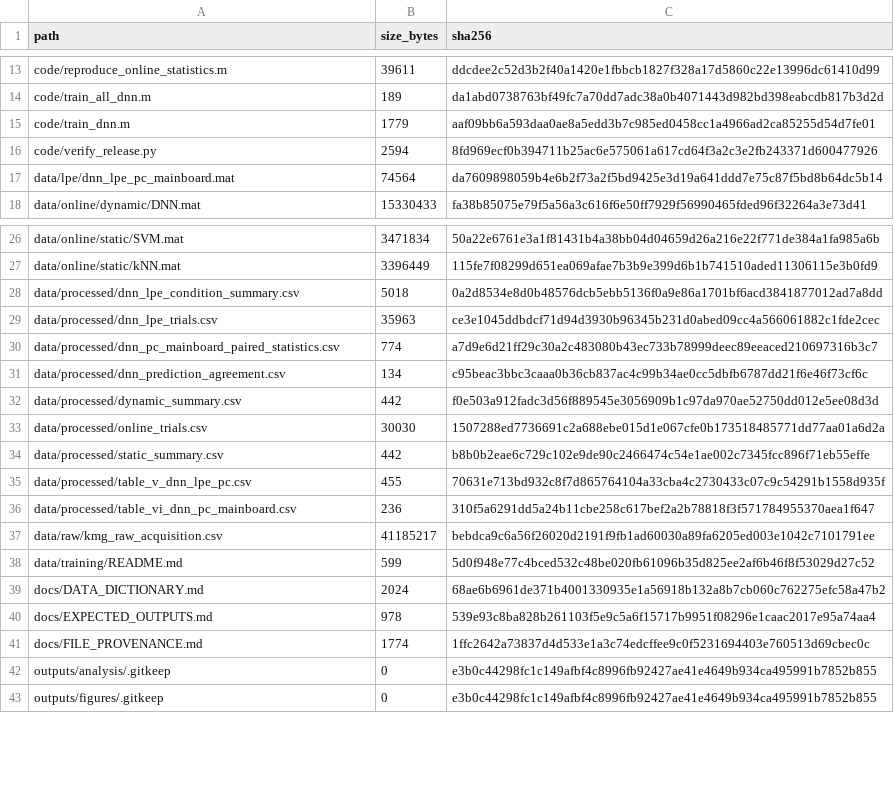
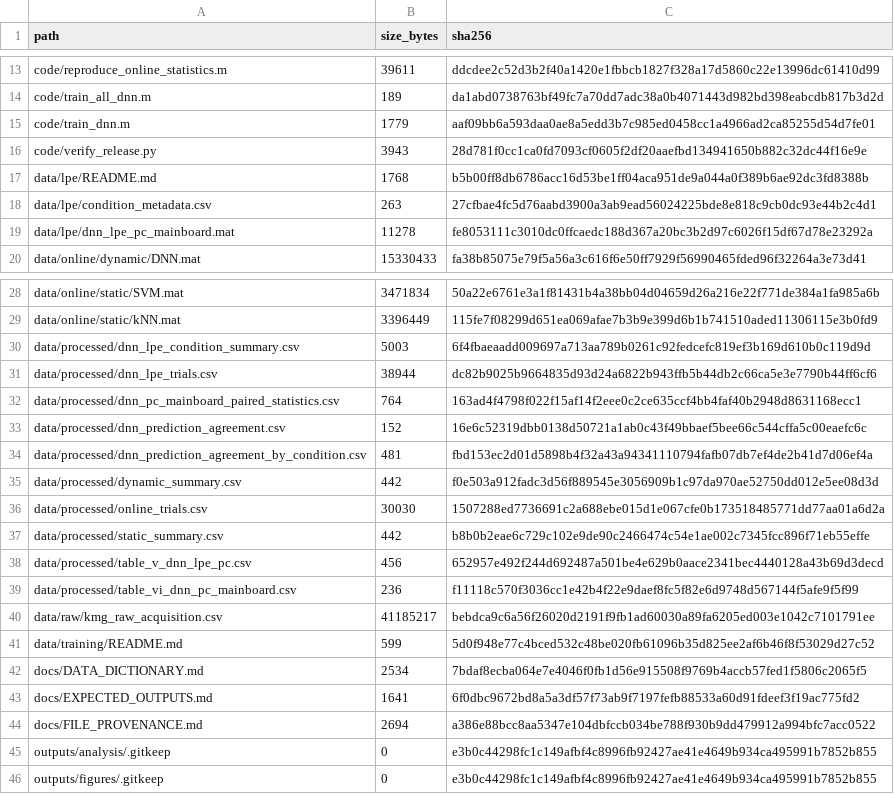
Before and after one commit to Bobsrn/KMG-Magnetic-Tag-Emulator, a CSV file: docs/file_manifest_sha256.csv, drawn as a sheet; only a part is shown, gaps mark what is left out; the diff covers the shown part only.

```diff
--- a/docs/file_manifest_sha256.csv
+++ b/docs/file_manifest_sha256.csv
@@ -15,4 +15,6 @@ code/train_all_dnn.m,189,da1abd0738763bf49fc7a70dd7adc38a0b4071443d982bd398eabcd
 code/train_dnn.m,1779,aaf09bb6a593daa0ae8a5edd3b7c985ed0458cc1a4966ad2ca85255d54d7fe01
-code/verify_release.py,2594,8fd969ecf0b394711b25ac6e575061a617cd64f3a2c3e2fb243371d600477926
-data/lpe/dnn_lpe_pc_mainboard.mat,74564,da7609898059b4e6b2f73a2f5bd9425e3d19a641ddd7e75c87f5bd8b64dc5b14
+code/verify_release.py,3943,28d781f0cc1ca0fd7093cf0605f2df20aaefbd134941650b882c32dc44f16e9e
+data/lpe/README.md,1768,b5b00ff8db6786acc16d53be1ff04aca951de9a044a0f389b6ae92dc3fd8388b
+data/lpe/condition_metadata.csv,263,27cfbae4fc5d76aabd3900a3ab9ead56024225bde8e818c9cb0dc93e44b2c4d1
+data/lpe/dnn_lpe_pc_mainboard.mat,11278,fe8053111c3010dc0ffcaedc188d367a20bc3b2d97c6026f15df67d78e23292a
 data/online/dynamic/DNN.mat,15330433,fa38b85075e79f5a56a3c616f6e50ff7929f56990465fded96f32264a3e73d41
@@ -27,6 +29,7 @@ data/online/static/SVM.mat,3471834,50a22e6761e3a1f81431b4a38bb04d04659d26a216e22
 data/online/static/kNN.mat,3396449,115fe7f08299d651ea069afae7b3b9e399d6b1b741510aded11306115e3b0fd9
-data/processed/dnn_lpe_condition_summary.csv,5018,0a2d8534e8d0b48576dcb5ebb5136f0a9e86a1701bf6acd3841877012ad7a8dd
-data/processed/dnn_lpe_trials.csv,35963,ce3e1045ddbdcf71d94d3930b96345b231d0abed09cc4a566061882c1fde2cec
-data/processed/dnn_pc_mainboard_paired_statistics.csv,774,a7d9e6d21ff29c30a2c483080b43ec733b78999deec89eeaced210697316b3c7
-data/processed/dnn_prediction_agreement.csv,134,c95beac3bbc3caaa0b36cb837ac4c99b34ae0cc5dbfb6787dd21f6e46f73cf6c
+data/processed/dnn_lpe_condition_summary.csv,5003,6f4fbaeaadd009697a713aa789b0261c92fedcefc819ef3b169d610b0c119d9d
+data/processed/dnn_lpe_trials.csv,38944,dc82b9025b9664835d93d24a6822b943ffb5b44db2c66ca5e3e7790b44ff6cf6
+data/processed/dnn_pc_mainboard_paired_statistics.csv,764,163ad4f4798f022f15af14f2eee0c2ce635ccf4bb4faf40b2948d8631168ecc1
+data/processed/dnn_prediction_agreement.csv,152,16e6c52319dbb0138d50721a1ab0c43f49bbaef5bee66c544cffa5c00eaefc6c
+data/processed/dnn_prediction_agreement_by_condition.csv,481,fbd153ec2d01d5898b4f32a43a94341110794fafb07db7ef4de2b41d7d06ef4a
 data/processed/dynamic_summary.csv,442,f0e503a912fadc3d56f889545e3056909b1c97da970ae52750dd012e5ee08d3d
@@ -34,9 +37,9 @@ data/processed/online_trials.csv,30030,1507288ed7736691c2a688ebe015d1e067cfe0b17
 data/processed/static_summary.csv,442,b8b0b2eae6c729c102e9de90c2466474c54e1ae002c7345fcc896f71eb55effe
-data/processed/table_v_dnn_lpe_pc.csv,455,70631e713bd932c8f7d865764104a33cba4c2730433c07c9c54291b1558d935f
-data/processed/table_vi_dnn_pc_mainboard.csv,236,310f5a6291dd5a24b11cbe258c617bef2a2b78818f3f571784955370aea1f647
+data/processed/table_v_dnn_lpe_pc.csv,456,652957e492f244d692487a501be4e629b0aace2341bec4440128a43b69d3decd
+data/processed/table_vi_dnn_pc_mainboard.csv,236,f11118c570f3036cc1e42b4f22e9daef8fc5f82e6d9748d567144f5afe9f5f99
 data/raw/kmg_raw_acquisition.csv,41185217,bebdca9c6a56f26020d2191f9fb1ad60030a89fa6205ed003e1042c7101791ee
 data/training/README.md,599,5d0f948e77c4bced532c48be020fb61096b35d825ee2af6b46f8f53029d27c52
-docs/DATA_DICTIONARY.md,2024,68ae6b6961de371b4001330935e1a56918b132a8b7cb060c762275efc58a47b2
-docs/EXPECTED_OUTPUTS.md,978,539e93c8ba828b261103f5e9c5a6f15717b9951f08296e1caac2017e95a74aa4
-docs/FILE_PROVENANCE.md,1774,1ffc2642a73837d4d533e1a3c74edcffee9c0f5231694403e760513d69cbec0c
+docs/DATA_DICTIONARY.md,2534,7bdaf8ecba064e7e4046f0fb1d56e915508f9769b4accb57fed1f5806c2065f5
+docs/EXPECTED_OUTPUTS.md,1641,6f0dbc9672bd8a5a3df57f73ab9f7197fefb88533a60d91fdeef3f19ac775fd2
+docs/FILE_PROVENANCE.md,2694,a386e88bcc8aa5347e104dbfccb034be788f930b9dd479912a994bfc7acc0522
 outputs/analysis/.gitkeep,0,e3b0c44298fc1c149afbf4c8996fb92427ae41e4649b934ca495991b7852b855
```
Also changed, not shown: 6 edited cells elsewhere in this file, data/processed/dnn_lpe_condition_summary.csv, data/processed/dnn_lpe_trials.csv, 15 other files.
